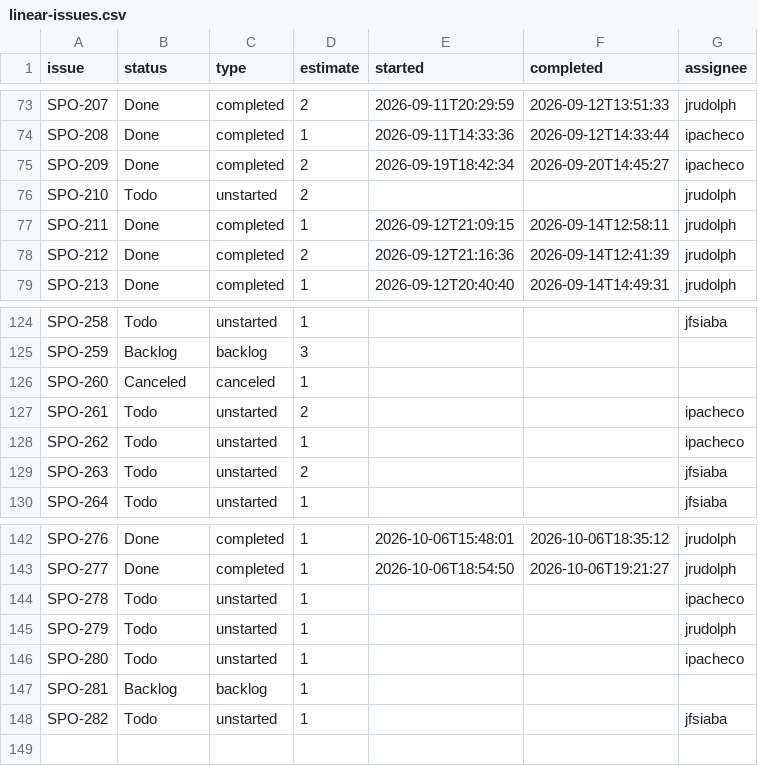
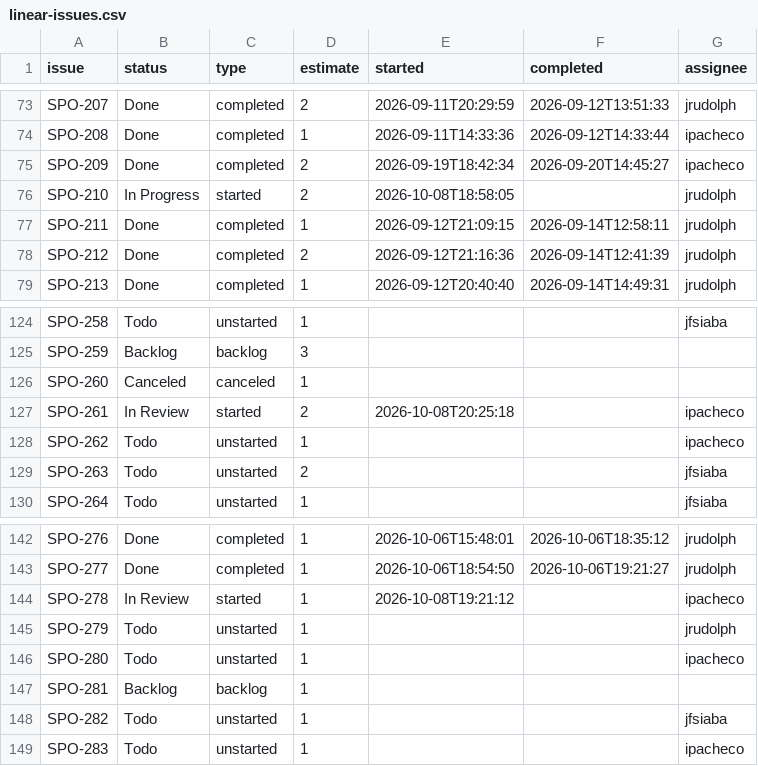
Before and after one commit to SportmatchOrg/sportmatch-linktree, a CSV file: docs/planning/linear-issues.csv, drawn as a sheet; only a part is shown, gaps mark what is left out.

```diff
--- a/docs/planning/linear-issues.csv
+++ b/docs/planning/linear-issues.csv
@@ -75,3 +75,3 @@ SPO-208,Done,completed,1,2026-09-11T14:33:36,2026-09-12T14:33:44,ipacheco
 SPO-209,Done,completed,2,2026-09-19T18:42:34,2026-09-20T14:45:27,ipacheco
-SPO-210,Todo,unstarted,2,,,jrudolph
+SPO-210,In Progress,started,2,2026-10-08T18:58:05,,jrudolph
 SPO-211,Done,completed,1,2026-09-12T21:09:15,2026-09-14T12:58:11,jrudolph
@@ -126,3 +126,3 @@ SPO-259,Backlog,backlog,3,,,
 SPO-260,Canceled,canceled,1,,,
-SPO-261,Todo,unstarted,2,,,ipacheco
+SPO-261,In Review,started,2,2026-10-08T20:25:18,,ipacheco
 SPO-262,Todo,unstarted,1,,,ipacheco
@@ -143,3 +143,3 @@ SPO-276,Done,completed,1,2026-10-06T15:48:01,2026-10-06T18:35:12,jrudolph
 SPO-277,Done,completed,1,2026-10-06T18:54:50,2026-10-06T19:21:27,jrudolph
-SPO-278,Todo,unstarted,1,,,ipacheco
+SPO-278,In Review,started,1,2026-10-08T19:21:12,,ipacheco
 SPO-279,Todo,unstarted,1,,,jrudolph
@@ -148 +148,2 @@ SPO-281,Backlog,backlog,1,,,
 SPO-282,Todo,unstarted,1,,,jfsiaba
+SPO-283,Todo,unstarted,1,,,ipacheco
```
Also changed, not shown: docs/planning/linear-wbs-map.csv, 7 other files.
